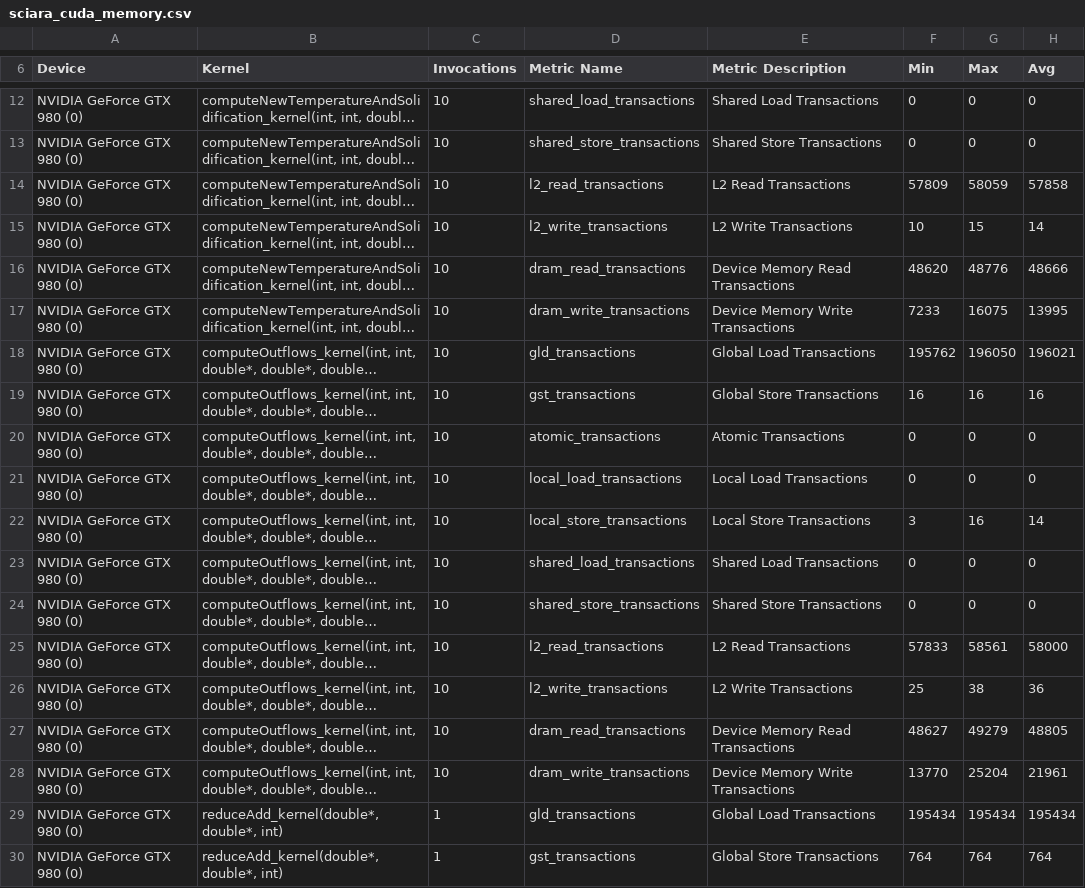
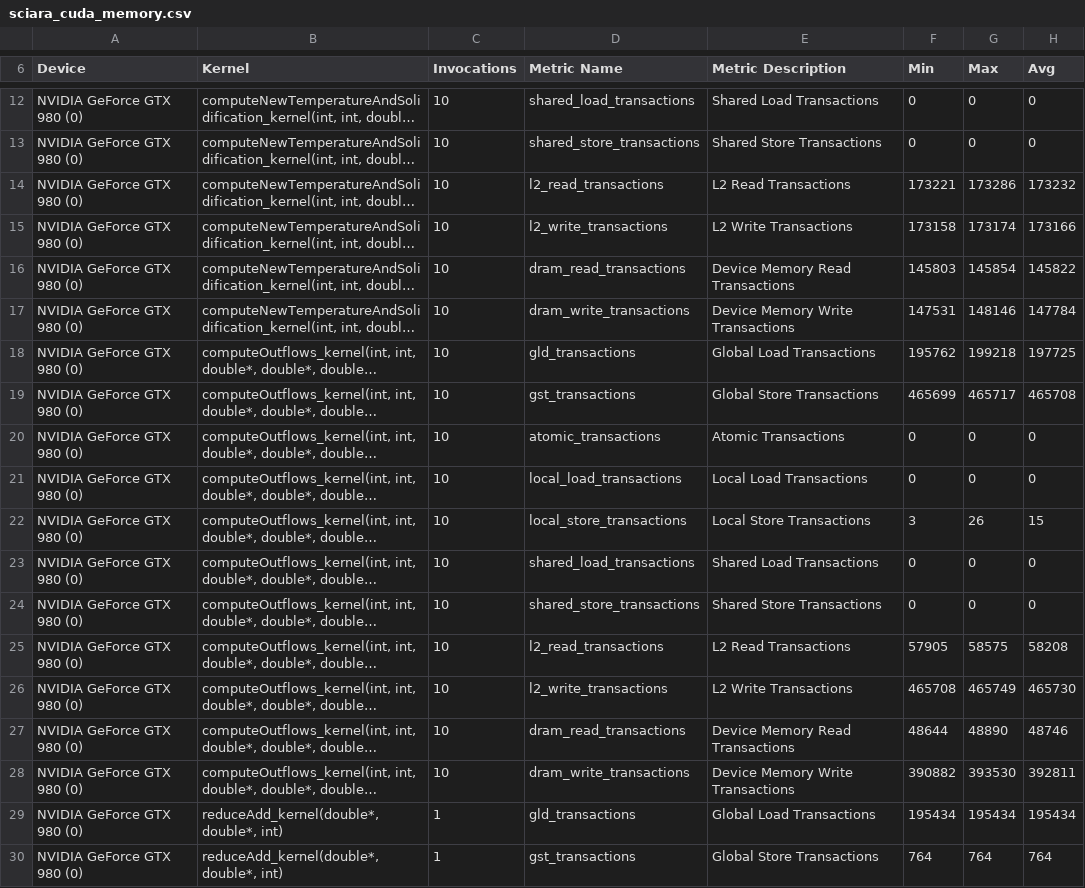
Before and after one commit to Scangwski/sciara-fv2, a CSV file: profiling_results/sciara_cuda_memory.csv, drawn as a sheet; only a part is shown, gaps mark what is left out; long unchanged cells end in …; the diff covers the shown part only; the diff names each change by its address in the sheet, - before the commit and + after, or states it on an @@ line.

```diff
--- a/profiling_results/sciara_cuda_memory.csv
+++ b/profiling_results/sciara_cuda_memory.csv
-F14 (Min): 57809
+F14 (Min): 173221
-G14 (Max): 58059
+G14 (Max): 173286
-H14 (Avg): 57858
+H14 (Avg): 173232
-F15 (Min): 10
+F15 (Min): 173158
-G15 (Max): 15
+G15 (Max): 173174
-H15 (Avg): 14
+H15 (Avg): 173166
-F16 (Min): 48620
+F16 (Min): 145803
-G16 (Max): 48776
+G16 (Max): 145854
-H16 (Avg): 48666
+H16 (Avg): 145822
-F17 (Min): 7233
+F17 (Min): 147531
-G17 (Max): 16075
+G17 (Max): 148146
-H17 (Avg): 13995
+H17 (Avg): 147784
-G18 (Max): 196050
+G18 (Max): 199218
-H18 (Avg): 196021
+H18 (Avg): 197725
-F19 (Min): 16
+F19 (Min): 465699
-G19 (Max): 16
+G19 (Max): 465717
-H19 (Avg): 16
+H19 (Avg): 465708
-G22 (Max): 16
+G22 (Max): 26
-H22 (Avg): 14
+H22 (Avg): 15
-F25 (Min): 57833
+F25 (Min): 57905
-G25 (Max): 58561
+G25 (Max): 58575
-H25 (Avg): 58000
+H25 (Avg): 58208
-F26 (Min): 25
+F26 (Min): 465708
-G26 (Max): 38
+G26 (Max): 465749
-H26 (Avg): 36
+H26 (Avg): 465730
-F27 (Min): 48627
+F27 (Min): 48644
-G27 (Max): 49279
+G27 (Max): 48890
-H27 (Avg): 48805
+H27 (Avg): 48746
-F28 (Min): 13770
+F28 (Min): 390882
-G28 (Max): 25204
+G28 (Max): 393530
-H28 (Avg): 21961
+H28 (Avg): 392811
```
Also changed, not shown: 11 removed rows and 33 edited cells elsewhere in this file, profiling_results/sciara_cuda_cfamo_memory.csv, profiling_results/sciara_cuda_compute.csv, 42 other files.
